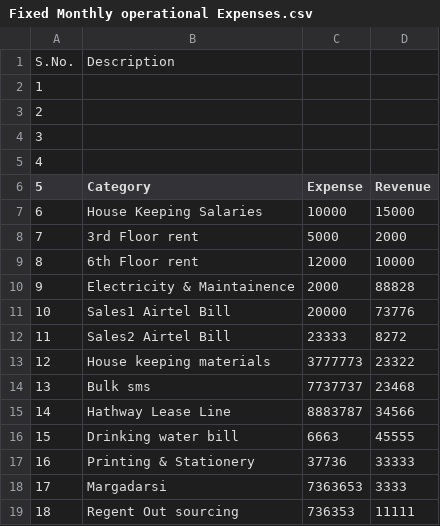
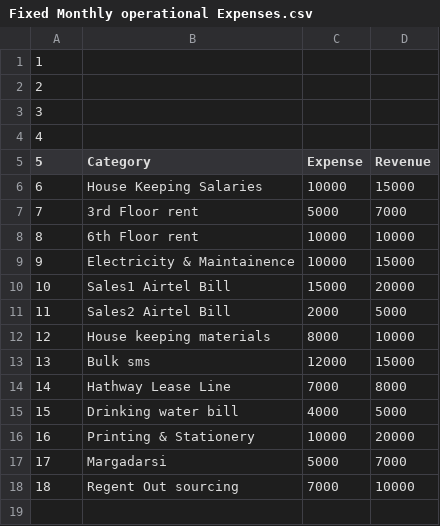
Before and after one commit to anushreenataraj/budget-planner-app, a CSV file: budgetapp/Fixed Monthly operational Expenses.csv, drawn as a sheet.

Commit message:
new csv for testing

```diff
--- a/budgetapp/Fixed Monthly operational Expenses.csv
+++ b/budgetapp/Fixed Monthly operational Expenses.csv
@@ -1,2 +1 @@
-S.No.,Description,,
 1,,,
@@ -7,13 +6,13 @@ S.No.,Description,,
 6,House Keeping Salaries,10000,15000
-7,3rd Floor rent,5000,2000
-8,6th Floor rent,12000,10000
-9,Electricity & Maintainence,2000,88828
-10,Sales1 Airtel Bill,20000,73776
-11,Sales2 Airtel Bill,23333,8272
-12,House keeping materials,3777773,23322
-13,Bulk sms,7737737,23468
-14,Hathway Lease Line,8883787,34566
-15,Drinking water bill,6663,45555
-16,Printing & Stationery,37736,33333
-17,Margadarsi,7363653,3333
-18,Regent Out sourcing,736353,11111
+7,3rd Floor rent,5000,7000
+8,6th Floor rent,10000,10000
+9,Electricity & Maintainence,10000,15000
+10,Sales1 Airtel Bill,15000,20000
+11,Sales2 Airtel Bill,2000,5000
+12,House keeping materials,8000,10000
+13,Bulk sms,12000,15000
+14,Hathway Lease Line,7000,8000
+15,Drinking water bill,4000,5000
+16,Printing & Stationery,10000,20000
+17,Margadarsi,5000,7000
+18,Regent Out sourcing,7000,10000
```
